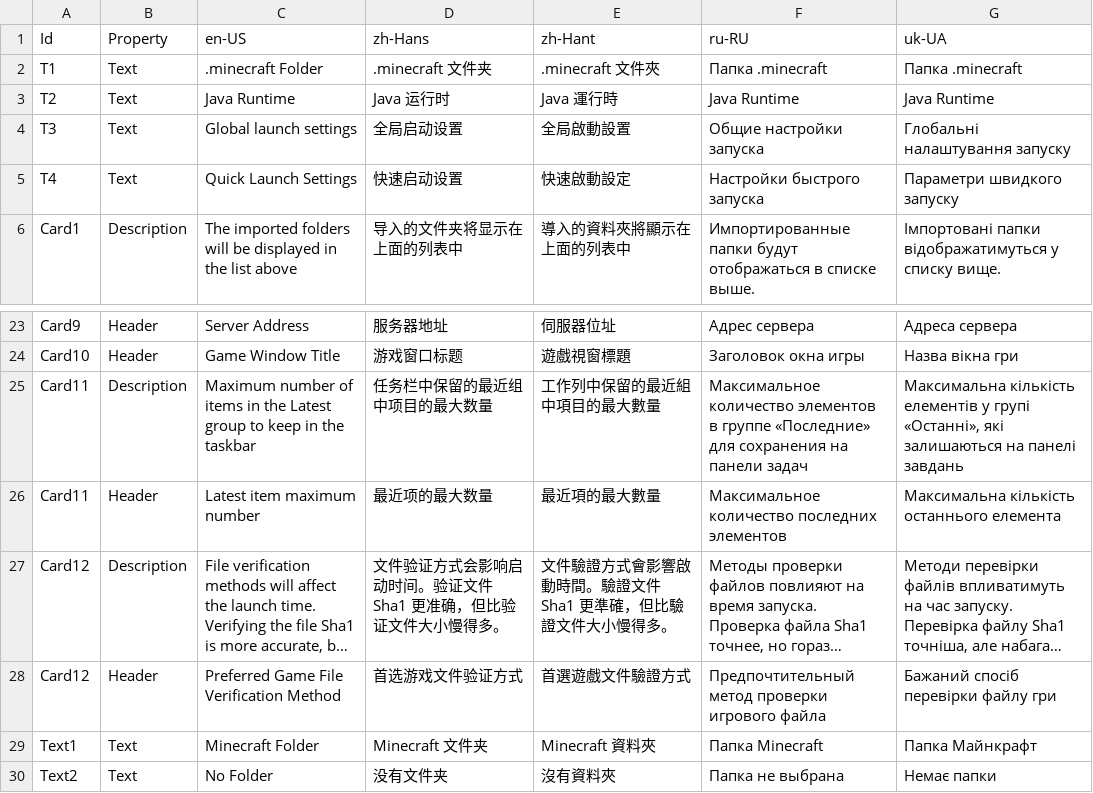
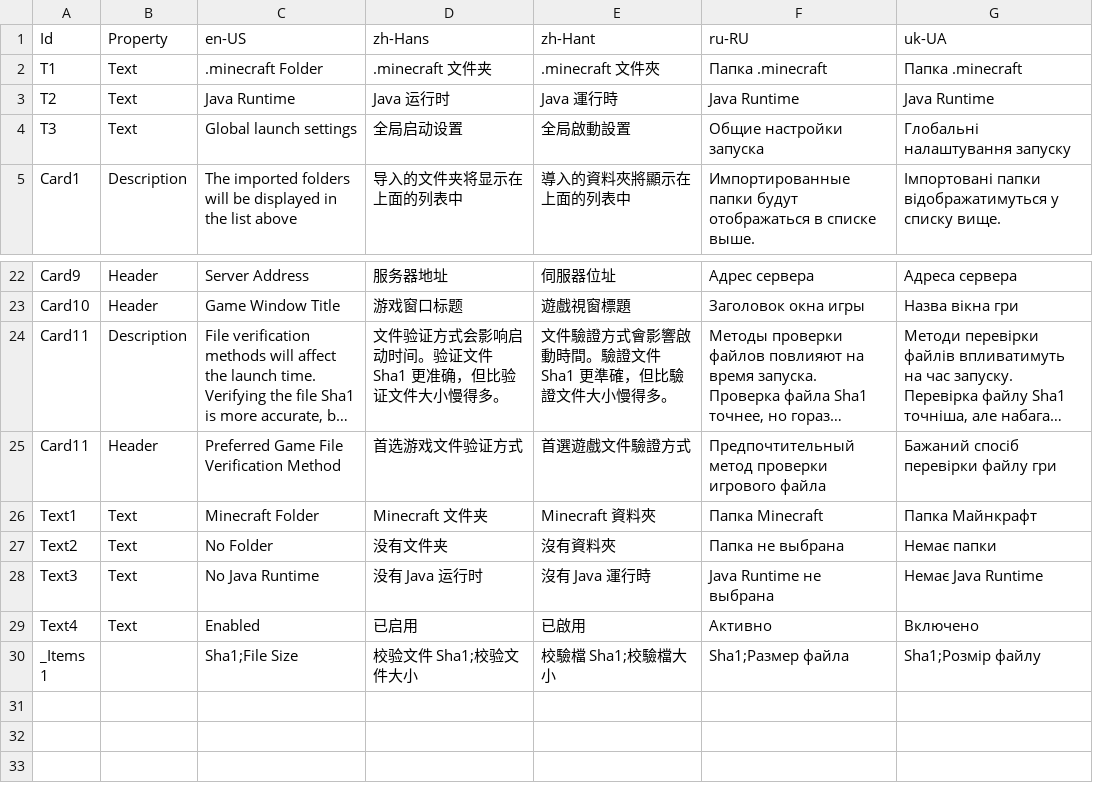
Before and after one commit to Xcube-Studio/FluentLauncher.Infra.Localization, a CSV file: Views/Settings/LaunchPage.csv, drawn as a sheet; only a part is shown, gaps mark what is left out; the shorter side is filled out with more unchanged rows; long unchanged cells end in …; removed rows and columns are numbered as before the commit, all else as after; the diff names each change by its address in the sheet, - before the commit and + after, or states it on an @@ line.

```diff
--- a/Views/Settings/LaunchPage.csv
+++ b/Views/Settings/LaunchPage.csv
-row 5: T4 | Text | Quick Launch Settings | 快速启动设置 | 快速啟動設定 | Настройки быстрого запуска | Параметри швидкого запуску
-row 25: Card11 | Description | Maximum number of items in the Latest group to keep in the taskbar | 任务栏中保留的最近组中项目的最大数量 | 工作列中保留的最近組中項目的最大數量 | Максимальное количество элементов в группе «Последние» для сохранения на панели задач | Максимальна кількість елементів у групі «Останні», які залишаються на панелі завдань
-row 26: Card11 | Header | Latest item maximum number | 最近项的最大数量 | 最近項的最大數量 | Максимальное количество последних элементов | Максимальна кількість останнього елемента
-A24:A25 (Id): Card12
+A24:A25 (Id): Card11
```
Also changed, not shown: Views/Settings/AppearancePage.csv, 1 other file.
